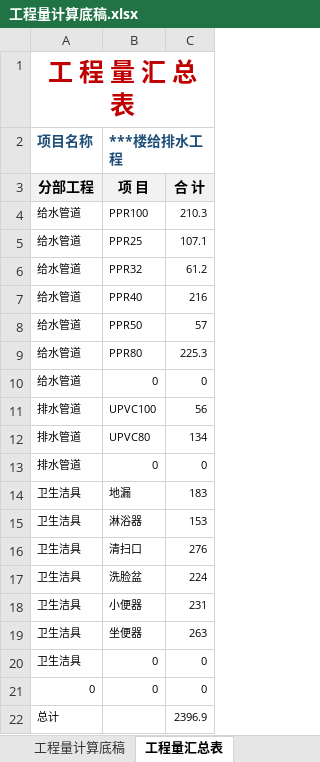
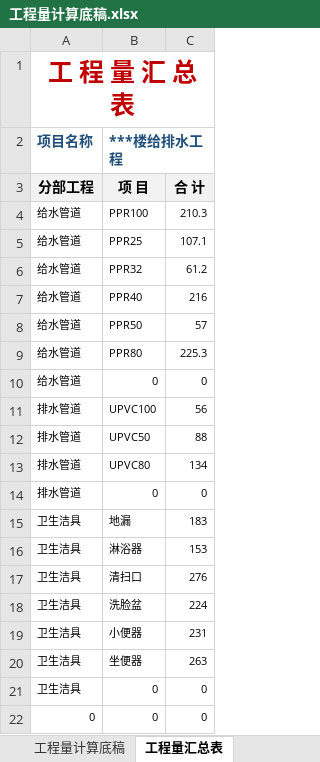
Before and after one commit to laoxinplus/laoxinplus.github.io, an Excel workbook: file/工程量计算底稿.xlsx, sheet 工程量汇总表, drawn as a sheet; values as stored, in another font and other column widths than the file's, no borders; conditional formats not drawn; removed rows and columns are numbered as before the commit, all else as after; the diff names each change by its address in the sheet, - before the commit and + after, or states it on an @@ line.

```diff
--- a/file/工程量计算底稿.xlsx (sheet 工程量汇总表)
+++ b/file/工程量计算底稿.xlsx (sheet 工程量汇总表)
+row 12: 排水管道 | UPVC50 | 88
-row 22: 总计 |  | 2396.9
```
Also changed, not shown: sheet 工程量计算底稿, hidden cells.
